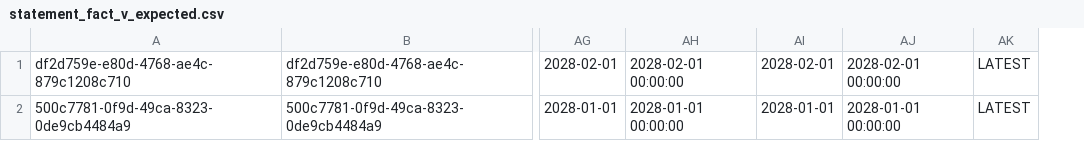
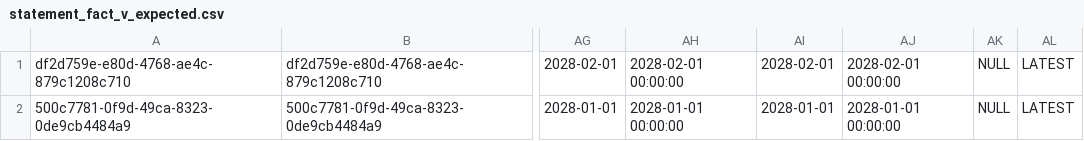
Before and after one commit to dwp/dataworks-behavioural-framework, a CSV file: src/fixture-data/functional-tests/mongo_latest/expected/statement_fact_v_expected.csv, drawn as a sheet; only a part is shown, gaps mark what is left out; the diff names each change by its address in the sheet, - before the commit and + after, or states it on an @@ line.

Commit message:
Update statement_fact_v_expected.csv (#89)

```diff
--- a/src/fixture-data/functional-tests/mongo_latest/expected/statement_fact_v_expected.csv
+++ b/src/fixture-data/functional-tests/mongo_latest/expected/statement_fact_v_expected.csv
+column AK, rows 1-2: NULL | NULL
```
